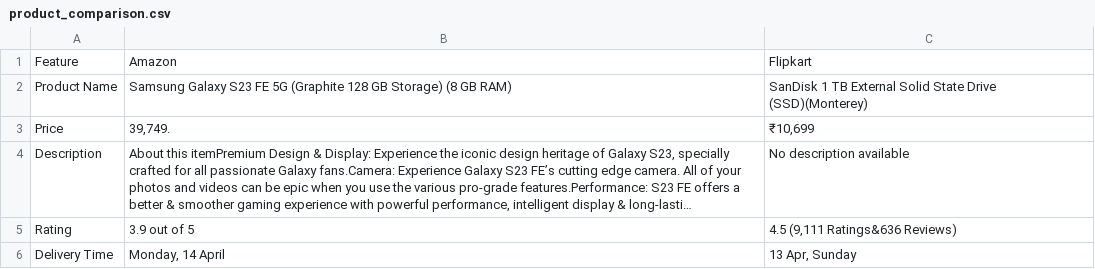
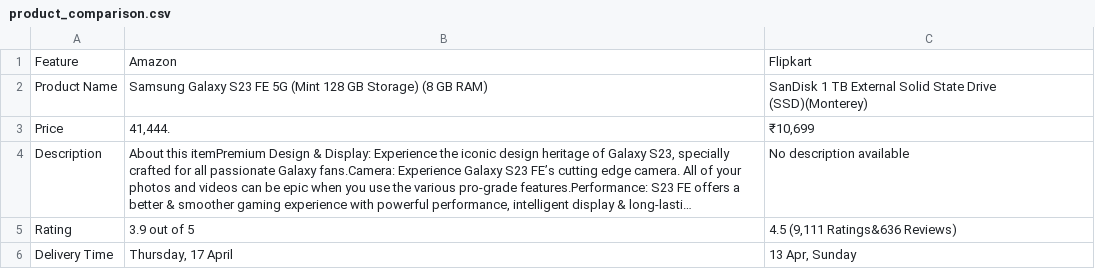
Before and after one commit to ShubhoAcharya/CompareKart, a CSV file: product_comparison.csv, drawn as a sheet; long unchanged cells end in …; the diff names each change by its address in the sheet, - before the commit and + after, or states it on an @@ line.

Commit message:
update product details and remove unused image

```diff
--- a/product_comparison.csv
+++ b/product_comparison.csv
-B2: …FE 5G (Graphite 128 GB…
+B2: …FE 5G (Mint 128 GB…
-B3: 39,749.
+B3: 41,444.
-B6: Monday, 14 April
+B6: Thursday, 17 April
```
Also changed, not shown: 4 other files.
